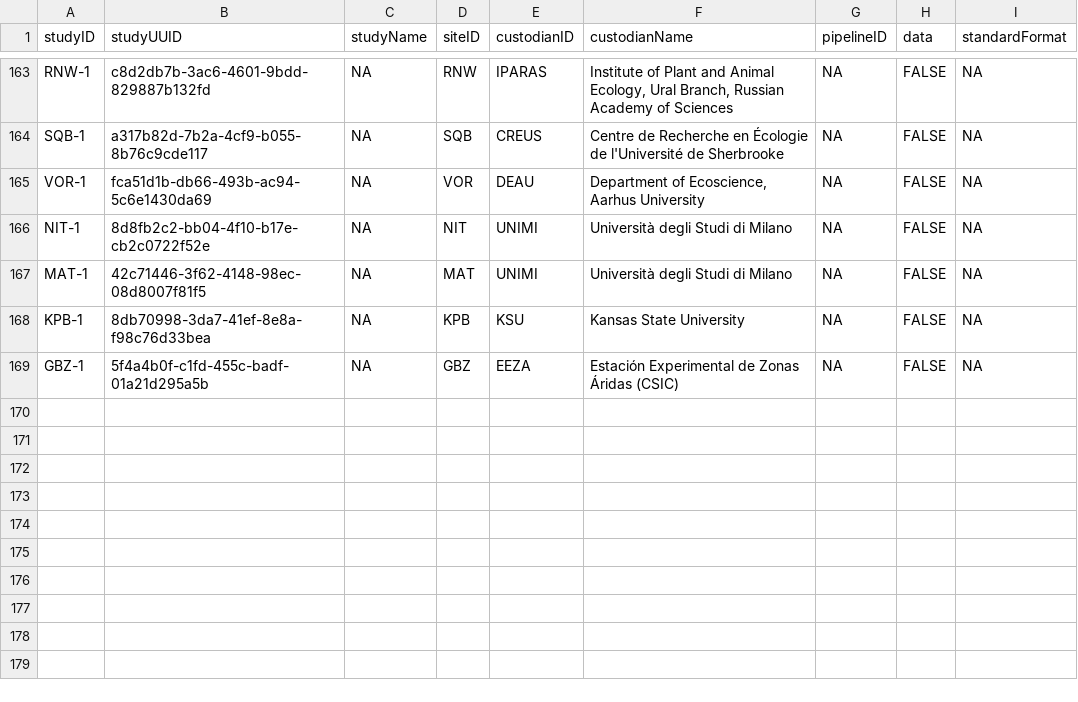
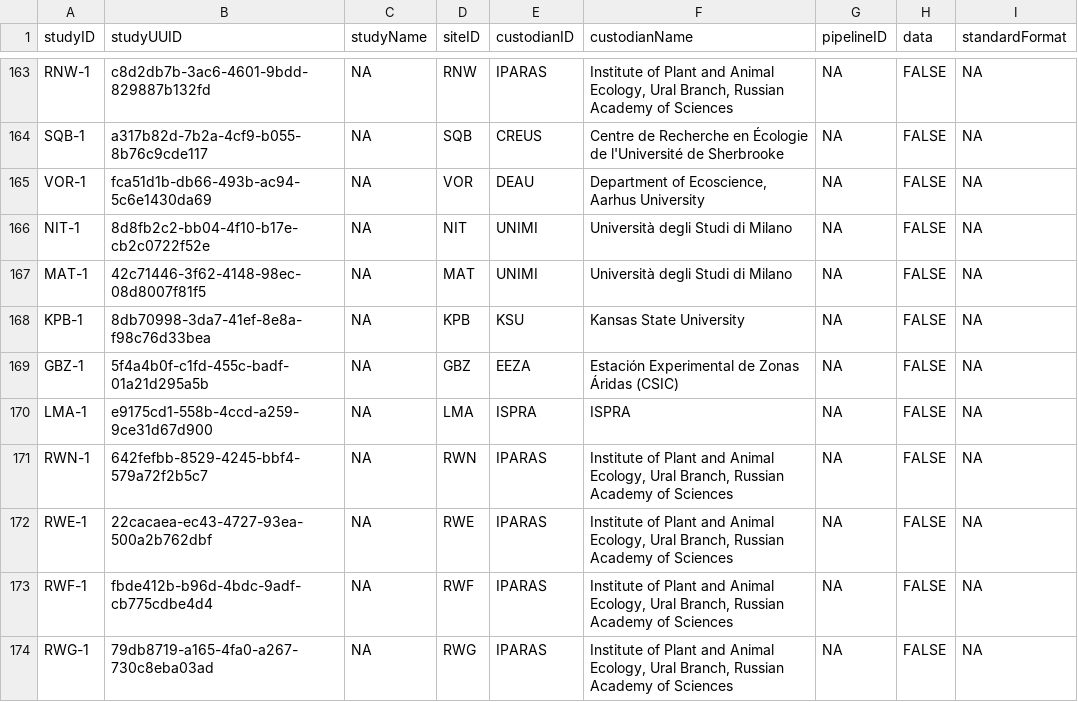
Before and after one commit to SPI-Birds/metadata, a CSV file: inst/extdata/archive/study_codes.csv, drawn as a sheet; only a part is shown, gaps mark what is left out.

```diff
--- a/inst/extdata/archive/study_codes.csv
+++ b/inst/extdata/archive/study_codes.csv
@@ -169 +169,6 @@ KPB-1,8db70998-3da7-41ef-8e8a-f98c76d33bea,NA,KPB,KSU,Kansas State University,NA
 GBZ-1,5f4a4b0f-c1fd-455c-badf-01a21d295a5b,NA,GBZ,EEZA,Estación Experimental de Zonas Áridas (CSIC),NA,FALSE,NA
+LMA-1,e9175cd1-558b-4ccd-a259-9ce31d67d900,NA,LMA,ISPRA,ISPRA,NA,FALSE,NA
+RWN-1,642fefbb-8529-4245-bbf4-579a72f2b5c7,NA,RWN,IPARAS,"Institute of Plant and Animal Ecology, Ural Branch, Russian Academy of Sciences",NA,FALSE,NA
+RWE-1,22cacaea-ec43-4727-93ea-500a2b762dbf,NA,RWE,IPARAS,"Institute of Plant and Animal Ecology, Ural Branch, Russian Academy of Sciences",NA,FALSE,NA
+RWF-1,fbde412b-b96d-4bdc-9adf-cb775cdbe4d4,NA,RWF,IPARAS,"Institute of Plant and Animal Ecology, Ural Branch, Russian Academy of Sciences",NA,FALSE,NA
+RWG-1,79db8719-a165-4fa0-a267-730c8eba03ad,NA,RWG,IPARAS,"Institute of Plant and Animal Ecology, Ural Branch, Russian Academy of Sciences",NA,FALSE,NA
```
Also changed, not shown: inst/extdata/archive/site_codes.csv, inst/extdata/site_codes.csv, 1 other file.
